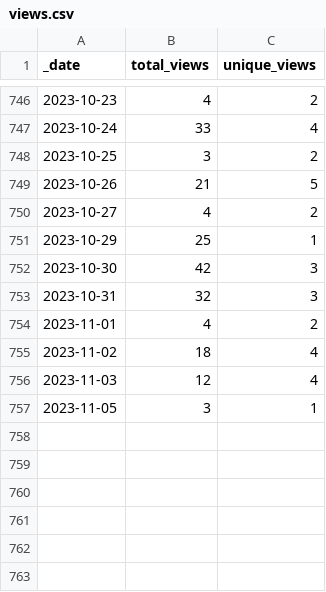
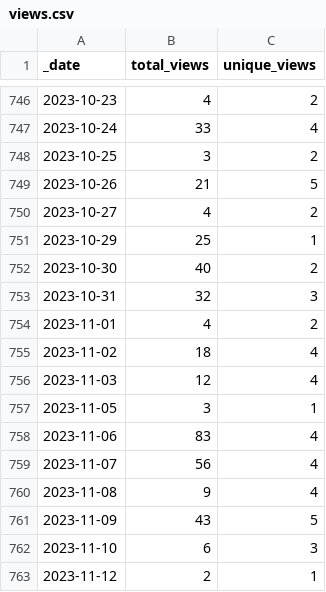
Before and after one commit to intel-secl/intel-secl, a CSV file: traffic/views.csv, drawn as a sheet; only a part is shown, gaps mark what is left out.

Commit message:
GitHub traffic

```diff
--- a/traffic/views.csv
+++ b/traffic/views.csv
@@ -751,3 +751,3 @@ _date,total_views,unique_views
 2023-10-29,25,1
-2023-10-30,42,3
+2023-10-30,40,2
 2023-10-31,32,3
@@ -757 +757,7 @@ _date,total_views,unique_views
 2023-11-05,3,1
+2023-11-06,83,4
+2023-11-07,56,4
+2023-11-08,9,4
+2023-11-09,43,5
+2023-11-10,6,3
+2023-11-12,2,1
```
Also changed, not shown: traffic/clones.csv, 1 other file.
